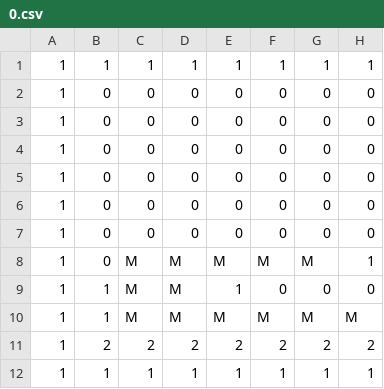
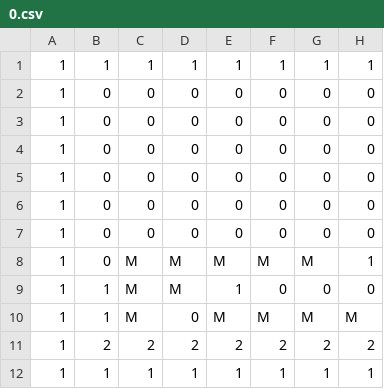
Before and after one commit to rodriguezric/pygaplat1, a CSV file: levels/0.csv, drawn as a sheet; only a part is shown; the diff names each change by its address in the sheet, - before the commit and + after, or states it on an @@ line.

```diff
--- a/levels/0.csv
+++ b/levels/0.csv
-D10: M
+D10: 0
```
Also changed, not shown: 1 other file.
